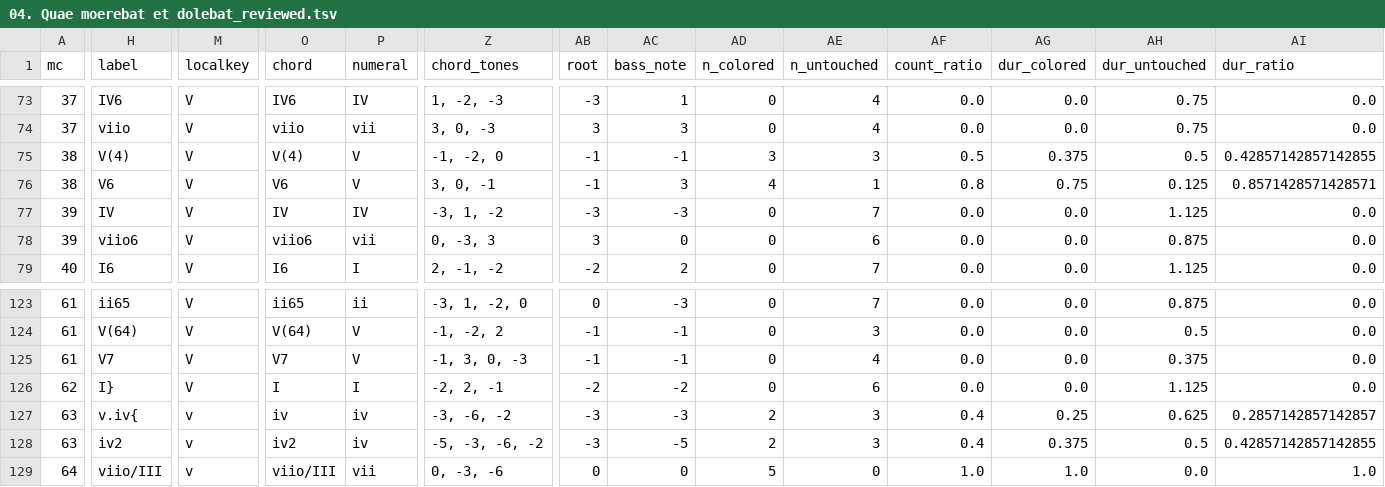
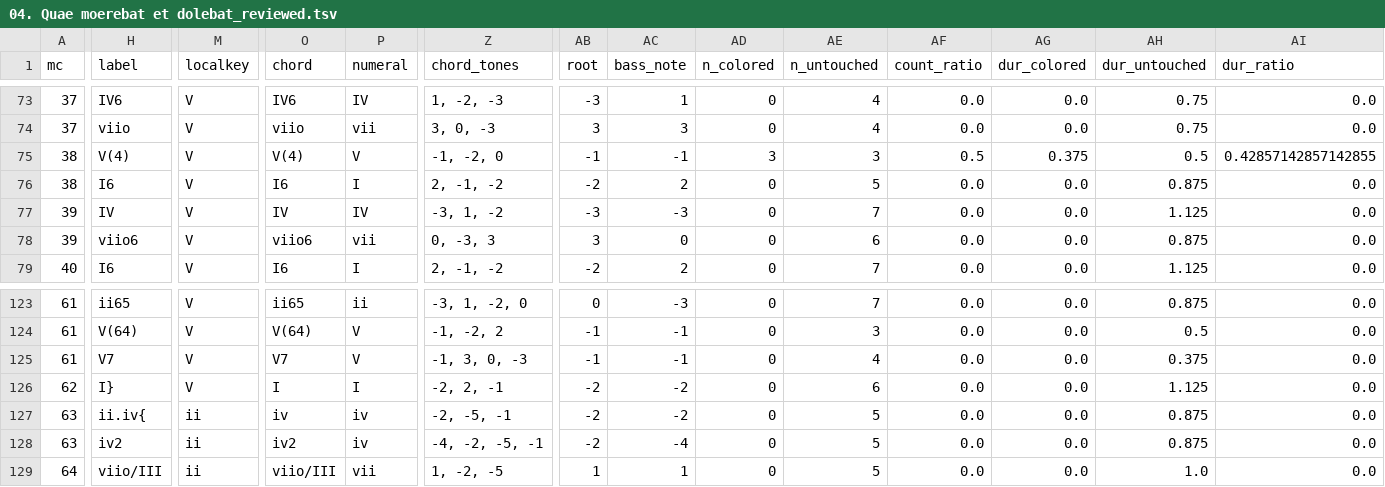
Before and after one commit to DCMLab/pergolesi_stabat_mater, a TSV file: reviewed/04. Quae moerebat et dolebat_reviewed.tsv, drawn as a sheet; only a part is shown, gaps mark what is left out; the diff covers the shown part only; the diff names each change by its address in the sheet, - before the commit and + after, or states it on an @@ line.

```diff
--- a/reviewed/04. Quae moerebat et dolebat_reviewed.tsv
+++ b/reviewed/04. Quae moerebat et dolebat_reviewed.tsv
-H76 (label): V6
+H76 (label): I6
-O76 (chord): V6
+O76 (chord): I6
-P76 (numeral): V
+P76 (numeral): I
-Z76 (chord_tones): 3, 0, -1
+Z76 (chord_tones): 2, -1, -2
-AB76 (root): -1
+AB76 (root): -2
-AC76 (bass_note): 3
+AC76 (bass_note): 2
-AD76 (n_colored): 4
+AD76 (n_colored): 0
-AE76 (n_untouched): 1
+AE76 (n_untouched): 5
-AF76 (count_ratio): 0.8
+AF76 (count_ratio): 0.0
-AG76 (dur_colored): 0.75
+AG76 (dur_colored): 0.0
-AH76 (dur_untouched): 0.125
+AH76 (dur_untouched): 0.875
-AI76 (dur_ratio): 0.8571428571428571
+AI76 (dur_ratio): 0.0
-H127 (label): v.iv{
+H127 (label): ii.iv{
-M127:M129 (localkey): v
+M127:M129 (localkey): ii
-Z127 (chord_tones): -3, -6, -2
+Z127 (chord_tones): -2, -5, -1
-AB127:AB128 (root): -3
+AB127:AB128 (root): -2
-AC127 (bass_note): -3
+AC127 (bass_note): -2
-AD127:AD128 (n_colored): 2
+AD127:AD128 (n_colored): 0
-AE127:AE128 (n_untouched): 3
+AE127:AE128 (n_untouched): 5
-AF127:AF128 (count_ratio): 0.4
+AF127:AF128 (count_ratio): 0.0
-AG127 (dur_colored): 0.25
+AG127 (dur_colored): 0.0
-AH127 (dur_untouched): 0.625
+AH127 (dur_untouched): 0.875
-AI127 (dur_ratio): 0.2857142857142857
+AI127 (dur_ratio): 0.0
-Z128 (chord_tones): -5, -3, -6, -2
+Z128 (chord_tones): -4, -2, -5, -1
-AC128 (bass_note): -5
+AC128 (bass_note): -4
-AG128 (dur_colored): 0.375
+AG128 (dur_colored): 0.0
-AH128 (dur_untouched): 0.5
+AH128 (dur_untouched): 0.875
-AI128 (dur_ratio): 0.42857142857142855
+AI128 (dur_ratio): 0.0
-Z129 (chord_tones): 0, -3, -6
+Z129 (chord_tones): 1, -2, -5
-AB129 (root): 0
+AB129 (root): 1
-AC129 (bass_note): 0
+AC129 (bass_note): 1
-AD129 (n_colored): 5
+AD129 (n_colored): 0
-AE129 (n_untouched): 0
+AE129 (n_untouched): 5
-AF129 (count_ratio): 1.0
+AF129 (count_ratio): 0.0
-AG129 (dur_colored): 1.0
+AG129 (dur_colored): 0.0
-AH129 (dur_untouched): 0.0
+AH129 (dur_untouched): 1.0
-AI129 (dur_ratio): 1.0
+AI129 (dur_ratio): 0.0
```
Also changed, not shown: 104 edited cells elsewhere in this file, chords/04. Quae moerebat et dolebat.chords.tsv, harmonies/04. Quae moerebat et dolebat.harmonies.tsv, 4 other files.
